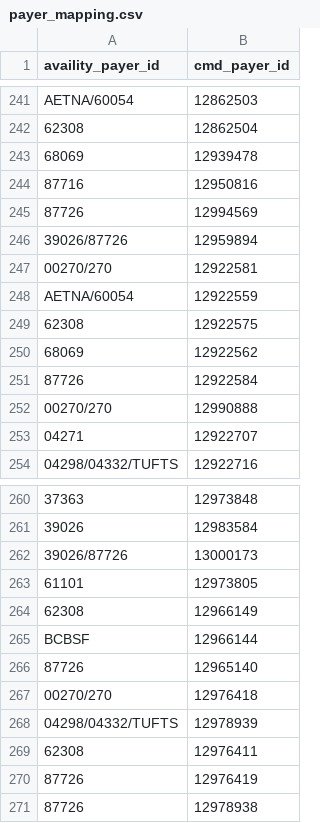
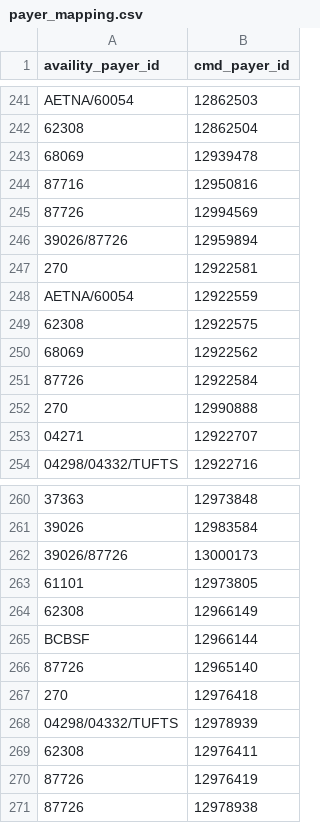
Before and after one commit to DeepakGT/a-c-b, a CSV file: lib/Availity/payer_mapping.csv, drawn as a sheet; only a part is shown, gaps mark what is left out; the diff covers the shown part only.

Commit message:
ABA-435: Update payer mapping data

```diff
--- a/lib/Availity/payer_mapping.csv
+++ b/lib/Availity/payer_mapping.csv
@@ -246,3 +246,3 @@ AETNA/60054,12862503
 39026/87726,12959894
-00270/270,12922581
+270,12922581
 AETNA/60054,12922559
@@ -251,3 +251,3 @@ AETNA/60054,12922559
 87726,12922584
-00270/270,12990888
+270,12990888
 04271,12922707
@@ -266,3 +266,3 @@ BCBSF,12966144
 87726,12965140
-00270/270,12976418
+270,12976418
 04298/04332/TUFTS,12978939
```
Also changed, not shown: 19 edited cells elsewhere in this file.
